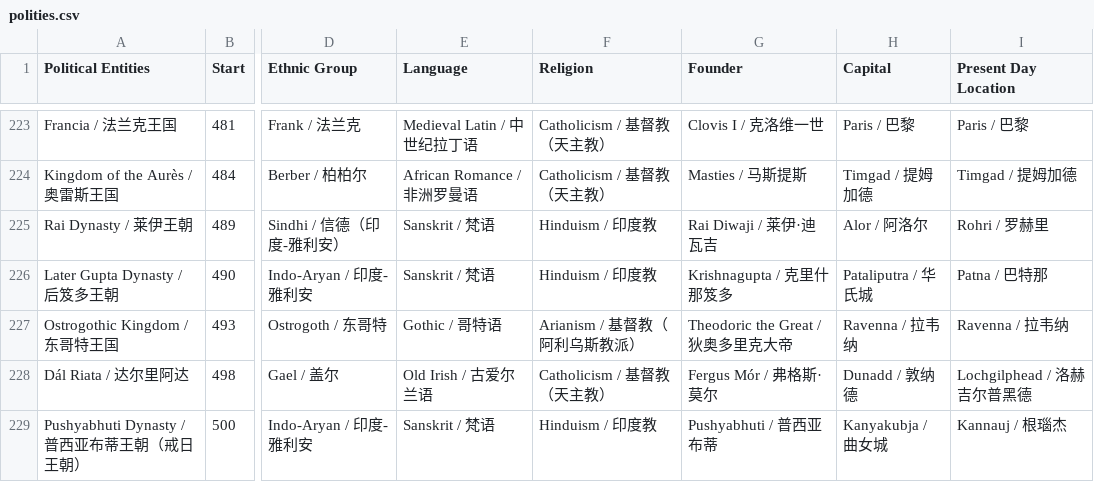
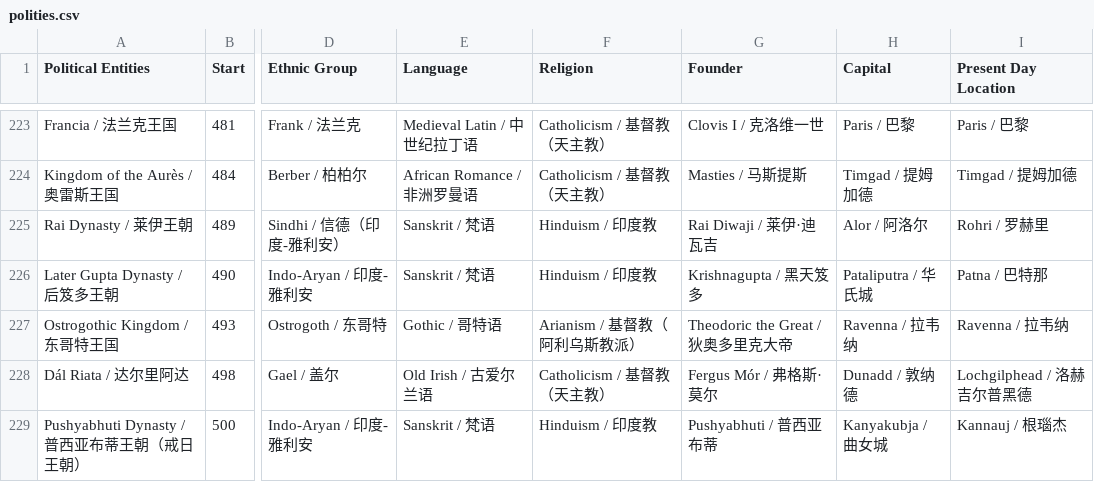
Before and after one commit to XuhuiJin1215/Historical-Polities, a CSV file: polities.csv, drawn as a sheet; only a part is shown, gaps mark what is left out; the diff names each change by its address in the sheet, - before the commit and + after, or states it on an @@ line.

Commit message:
Updated Later Gupta Dynasty

```diff
--- a/polities.csv
+++ b/polities.csv
-G226 (Founder): Krishnagupta / 克里什那笈多
+G226 (Founder): Krishnagupta / 黑天笈多
```
